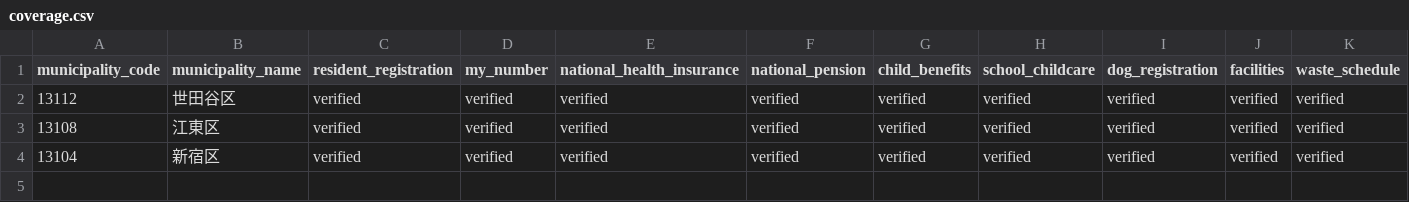
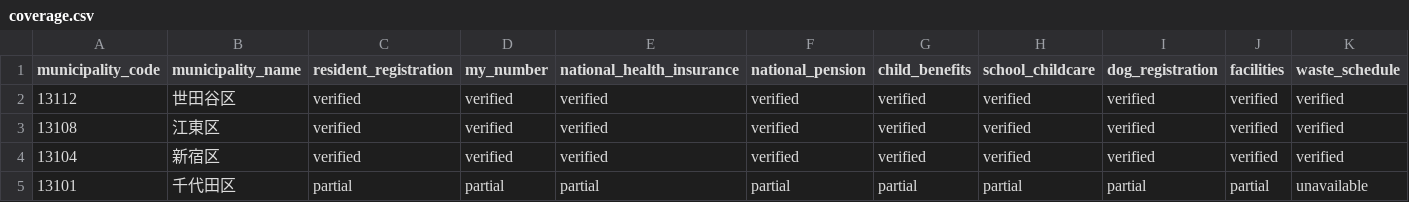
Before and after one commit to Renga154/sumihajime, a CSV file: docs/data-sources/coverage.csv, drawn as a sheet; only a part is shown; rows hold the shown columns only; the diff names each change by its address in the sheet, - before the commit and + after, or states it on an @@ line.

```diff
--- a/docs/data-sources/coverage.csv
+++ b/docs/data-sources/coverage.csv
+row 5: 13101 | 千代田区 | partial | partial | partial | partial | partial | partial | partial | partial | unavailable
```
Also changed, not shown: 11 other files.
